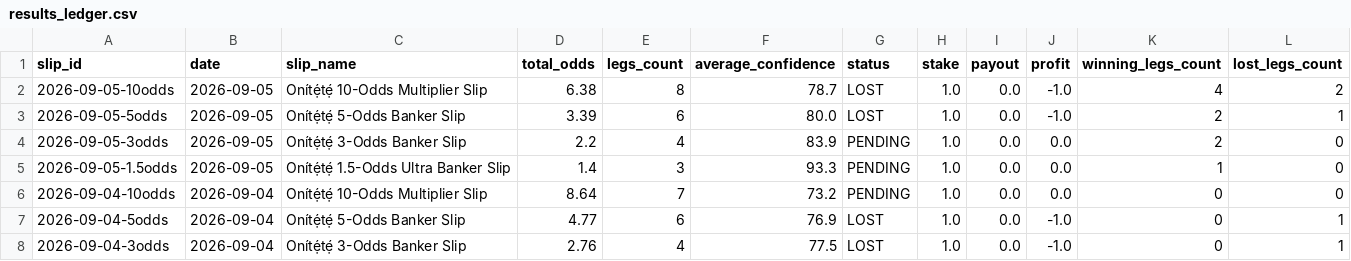
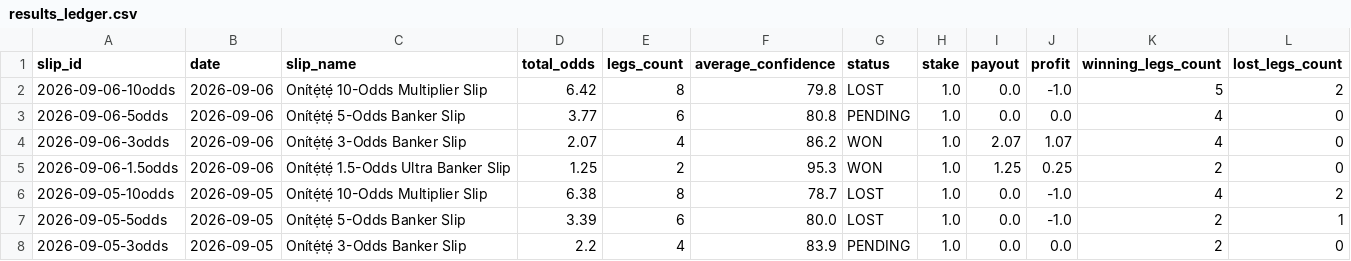
Before and after one commit to ogungbile-hue/statarea-scraper, a CSV file: output/results_ledger.csv, drawn as a sheet; only a part is shown; the shorter side is filled out with more unchanged rows.

```diff
--- a/output/results_ledger.csv
+++ b/output/results_ledger.csv
@@ -1,2 +1,6 @@
 slip_id,date,slip_name,total_odds,legs_count,average_confidence,status,stake,payout,profit,winning_legs_count,lost_legs_count
+2026-09-06-10odds,2026-09-06,Onítẹ́tẹ́ 10-Odds Multiplier Slip,6.42,8,79.8,LOST,1.0,0.0,-1.0,5,2
+2026-09-06-5odds,2026-09-06,Onítẹ́tẹ́ 5-Odds Banker Slip,3.77,6,80.8,PENDING,1.0,0.0,0.0,4,0
+2026-09-06-3odds,2026-09-06,Onítẹ́tẹ́ 3-Odds Banker Slip,2.07,4,86.2,WON,1.0,2.07,1.07,4,0
+2026-09-06-1.5odds,2026-09-06,Onítẹ́tẹ́ 1.5-Odds Ultra Banker Slip,1.25,2,95.3,WON,1.0,1.25,0.25,2,0
 2026-09-05-10odds,2026-09-05,Onítẹ́tẹ́ 10-Odds Multiplier Slip,6.38,8,78.7,LOST,1.0,0.0,-1.0,4,2
```
Also changed, not shown: 8 other files.
